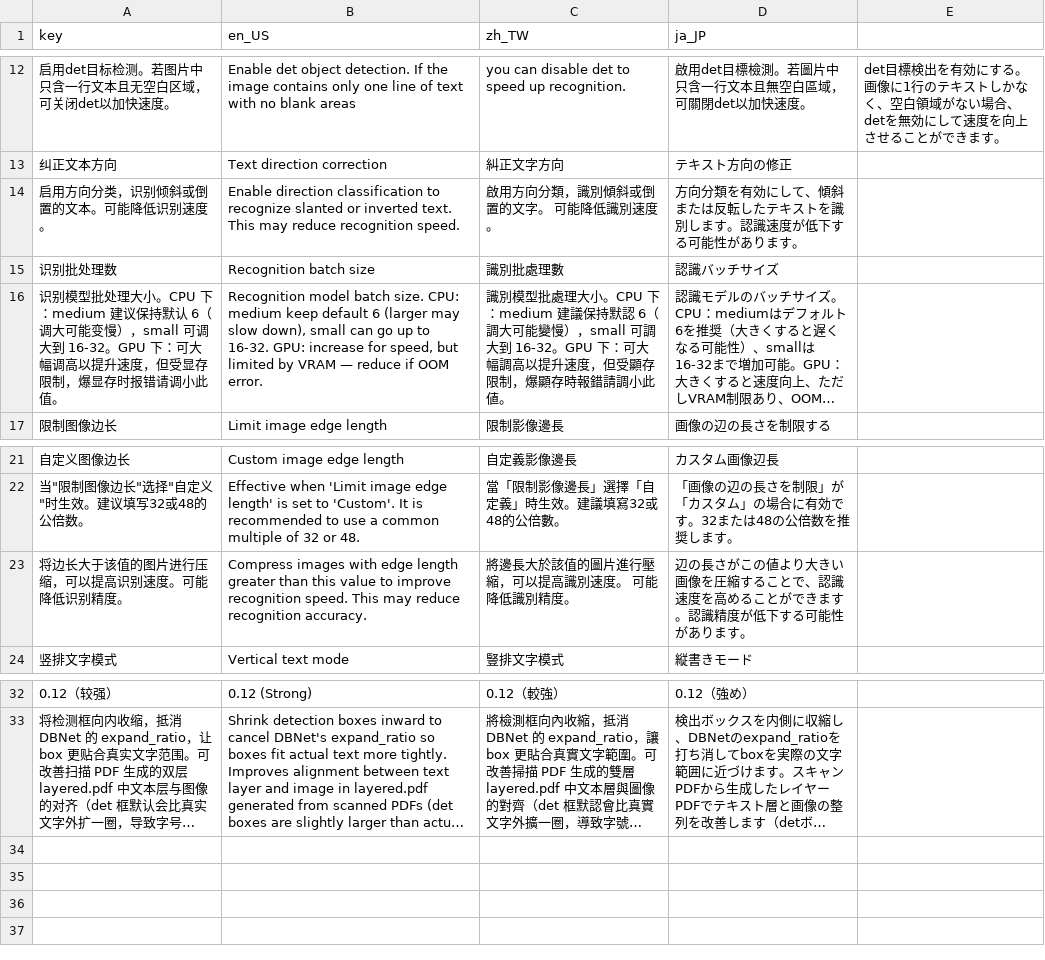
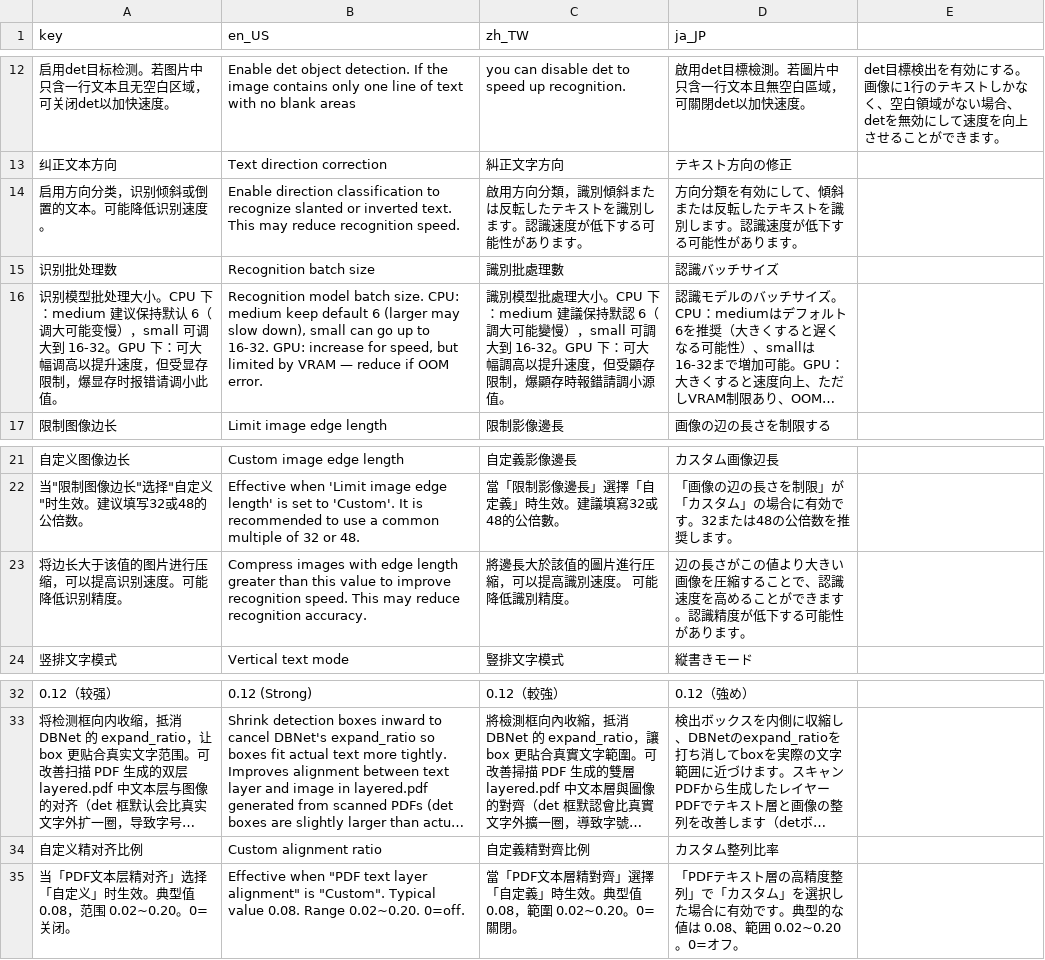
Before and after one commit to 4965898/PaddleOCR-json_PP-OCRv5_umi_plugin, a CSV file: umi_plugin_v6/i18n.csv, drawn as a sheet; only a part is shown, gaps mark what is left out; long unchanged cells end in …; the diff names each change by its address in the sheet, - before the commit and + after, or states it on an @@ line.

Commit message:
feat: PDF文本层精对齐支持自定义数值
- paddleocr_config.py: shrink_poly_ratio 选项列表新增 "custom"，新增 shrink_poly_ratio_custom 浮点输入框（isInt=False，默认 0.08，范围 0~0.5）
- paddleocr_umi.py: 新增 _updateShrinkPolyRatio 处理 custom 选项（仿照 _updateLimitSideLen）
- i18n.csv: 追加「自定义精对齐比例」+ 工具提示的中英繁日四语翻译

```diff
--- a/umi_plugin_v6/i18n.csv
+++ b/umi_plugin_v6/i18n.csv
-C14 (zh_TW): 啟用方向分類，識別傾斜或倒置的文字。 可能降低識別速度。
+C14 (zh_TW): 啟用方向分類，識別傾斜または反転したテキストを識別します。認識速度が低下する可能性があります。
-C16 (zh_TW): …錯請調小此値。
+C16 (zh_TW): …錯請調小源值。
-C23 (zh_TW): 將邊長大於該值的圖片進行壓縮，可以提高識別速度。 可能降低識別精度。
+C23 (zh_TW): 將邊長大於該值的圖片進行圧縮，可以提高識別速度。 可能降低識別精度。
+row 34: 自定义精对齐比例 | Custom alignment ratio | 自定義精對齊比例 | カスタム整列比率
+row 35: 当「PDF文本层精对齐」选择「自定义」时生效。典型值 0.08，范围 0.02~0.20。0=关闭。 | Effective when "PDF text layer alignment" is "Custom". Typical value 0.08. Range 0.02~0.20. 0=off. | 當「PDF文本層精對齊」選擇「自定義」時生效。典型值 0.08，範圍 0.02~0.20。0=關閉。 | 「PDFテキスト層の高精度整列」で「カスタム」を選択した場合に有効です。典型的な値は 0.08、範囲 0.02~0.20。0=オフ。
```
Also changed, not shown: 2 other files.
